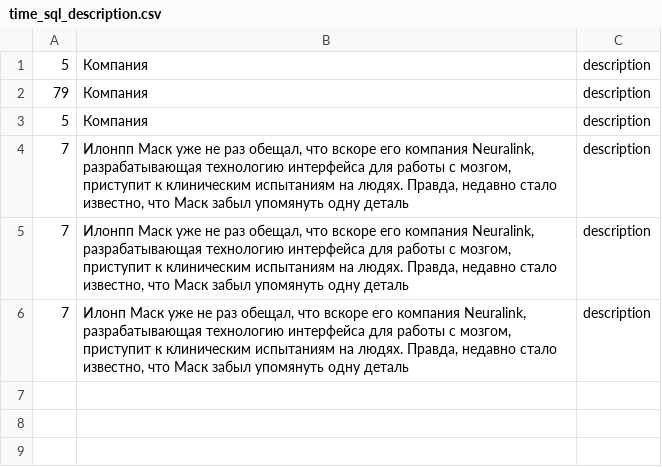
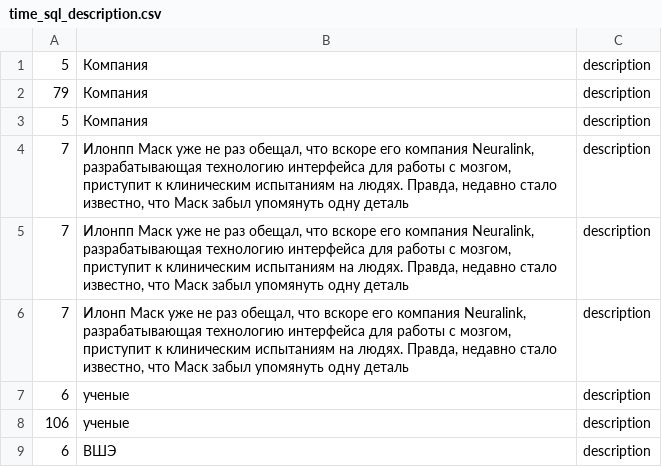
Before and after one commit to AnastasiyaGolovaWA/anastasiya-golova-2-develop, a CSV file: time_sql_description.csv, drawn as a sheet.

```diff
--- a/time_sql_description.csv
+++ b/time_sql_description.csv
@@ -6 +6,4 @@
 "7","Илонп Маск уже не раз обещал, что вскоре его компания Neuralink, разрабатывающая технологию интерфейса для работы с мозгом, приступит к клиническим испытаниям на людях. Правда, недавно стало известно, что Маск забыл упомянуть одну деталь","description"
+"6","ученые","description"
+"106","ученые","description"
+"6","ВШЭ","description"
```
Also changed, not shown: time_elastic_description.csv, time_elastic_title.csv, 15 other files.
